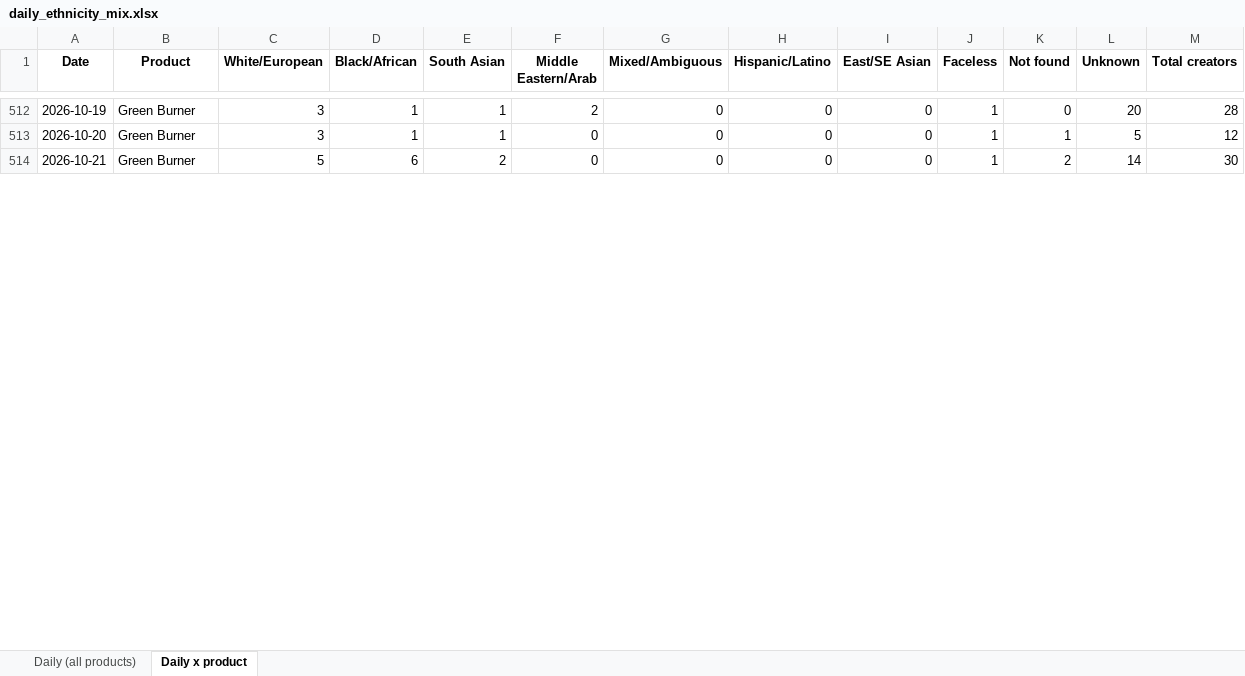
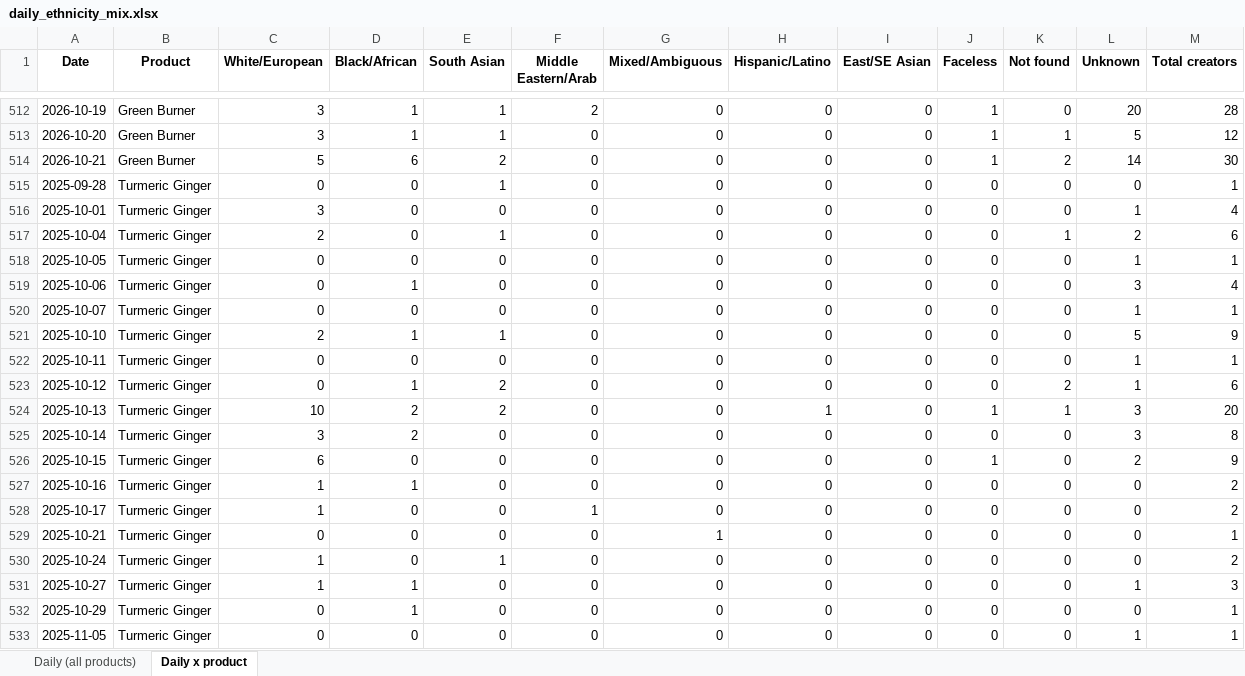
Before and after one commit to aviralgarg-commits/vahdam-sampling-dashboard, an Excel workbook: daily_ethnicity_mix.xlsx, sheet Daily x product, drawn as a sheet; only a part is shown, gaps mark what is left out; values as stored, in another font and other column widths than the file's, no borders; the diff covers the shown part only; the diff names each change by its address in the sheet, - before the commit and + after, or states it on an @@ line.

```diff
--- a/daily_ethnicity_mix.xlsx (sheet Daily x product)
+++ b/daily_ethnicity_mix.xlsx (sheet Daily x product)
+row 515: 2025-09-28 | Turmeric Ginger | 0 | 0 | 1 | 0 | 0 | 0 | 0 | 0 | 0 | 0 | 1
+row 516: 2025-10-01 | Turmeric Ginger | 3 | 0 | 0 | 0 | 0 | 0 | 0 | 0 | 0 | 1 | 4
+row 517: 2025-10-04 | Turmeric Ginger | 2 | 0 | 1 | 0 | 0 | 0 | 0 | 0 | 1 | 2 | 6
+row 518: 2025-10-05 | Turmeric Ginger | 0 | 0 | 0 | 0 | 0 | 0 | 0 | 0 | 0 | 1 | 1
+row 519: 2025-10-06 | Turmeric Ginger | 0 | 1 | 0 | 0 | 0 | 0 | 0 | 0 | 0 | 3 | 4
+row 520: 2025-10-07 | Turmeric Ginger | 0 | 0 | 0 | 0 | 0 | 0 | 0 | 0 | 0 | 1 | 1
+row 521: 2025-10-10 | Turmeric Ginger | 2 | 1 | 1 | 0 | 0 | 0 | 0 | 0 | 0 | 5 | 9
+row 522: 2025-10-11 | Turmeric Ginger | 0 | 0 | 0 | 0 | 0 | 0 | 0 | 0 | 0 | 1 | 1
+row 523: 2025-10-12 | Turmeric Ginger | 0 | 1 | 2 | 0 | 0 | 0 | 0 | 0 | 2 | 1 | 6
+row 524: 2025-10-13 | Turmeric Ginger | 10 | 2 | 2 | 0 | 0 | 1 | 0 | 1 | 1 | 3 | 20
+row 525: 2025-10-14 | Turmeric Ginger | 3 | 2 | 0 | 0 | 0 | 0 | 0 | 0 | 0 | 3 | 8
+row 526: 2025-10-15 | Turmeric Ginger | 6 | 0 | 0 | 0 | 0 | 0 | 0 | 1 | 0 | 2 | 9
+row 527: 2025-10-16 | Turmeric Ginger | 1 | 1 | 0 | 0 | 0 | 0 | 0 | 0 | 0 | 0 | 2
+row 528: 2025-10-17 | Turmeric Ginger | 1 | 0 | 0 | 1 | 0 | 0 | 0 | 0 | 0 | 0 | 2
+row 529: 2025-10-21 | Turmeric Ginger | 0 | 0 | 0 | 0 | 1 | 0 | 0 | 0 | 0 | 0 | 1
+row 530: 2025-10-24 | Turmeric Ginger | 1 | 0 | 1 | 0 | 0 | 0 | 0 | 0 | 0 | 0 | 2
+row 531: 2025-10-27 | Turmeric Ginger | 1 | 1 | 0 | 0 | 0 | 0 | 0 | 0 | 0 | 1 | 3
+row 532: 2025-10-29 | Turmeric Ginger | 0 | 1 | 0 | 0 | 0 | 0 | 0 | 0 | 0 | 0 | 1
+row 533: 2025-11-05 | Turmeric Ginger | 0 | 0 | 0 | 0 | 0 | 0 | 0 | 0 | 0 | 1 | 1
```
Also changed, not shown: 107 added rows elsewhere in this sheet, sheet Daily (all products), creator_monthly_video_gmv.xlsx, overdue_nonposters.xlsx, 21 other files.
